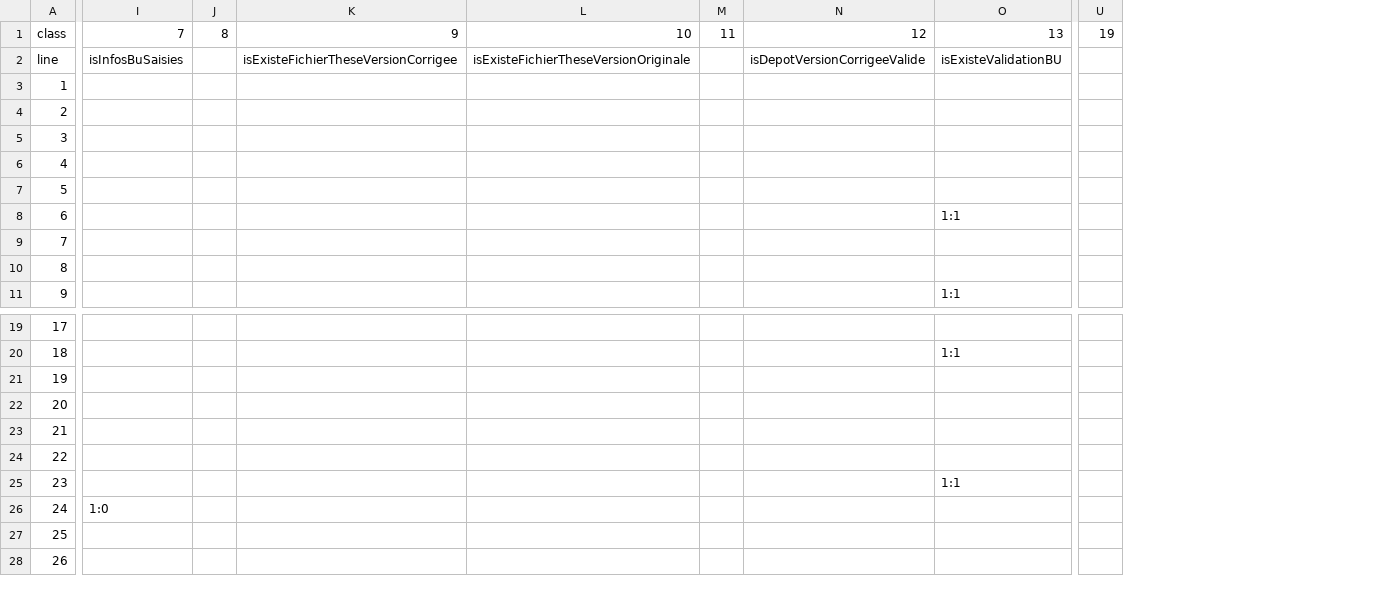
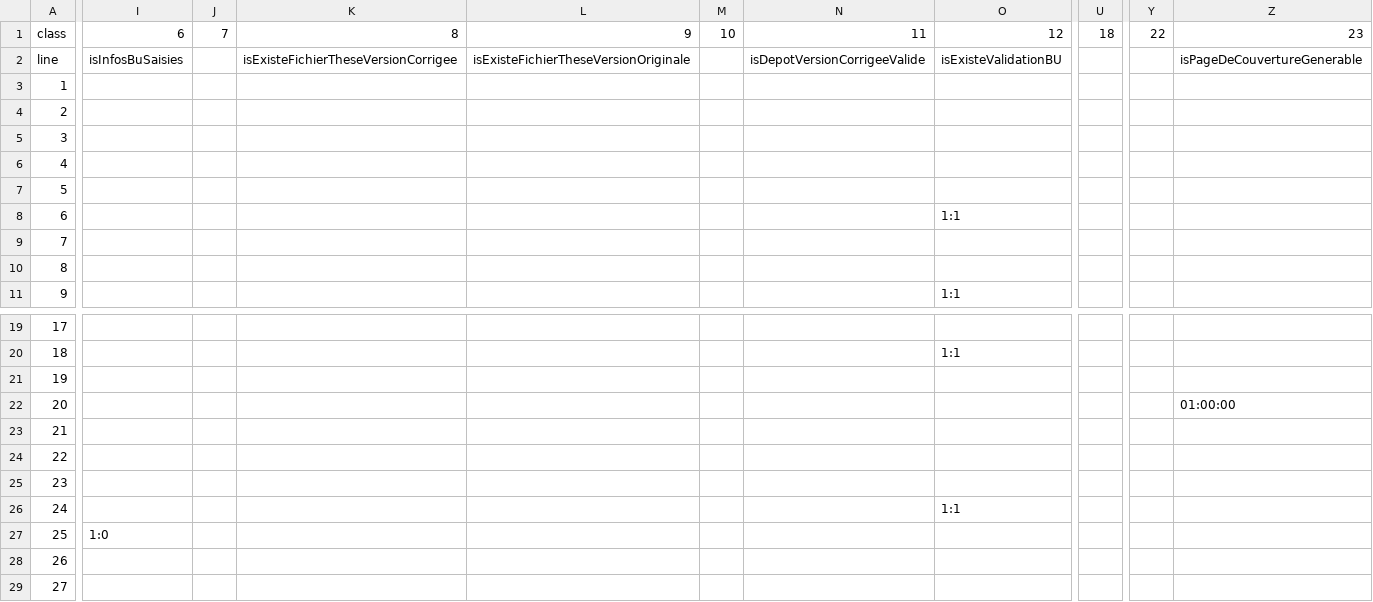
Before and after one commit to EsupPortail/esup-sygal, a CSV file: data/assertions/TheseEntityAssertion.csv, drawn as a sheet; only a part is shown, gaps mark what is left out; removed rows and columns are numbered as before the commit, all else as after; rows hold the shown columns only; the diff covers the shown part only; the diff names each change by its address in the sheet, - before the commit and + after, or states it on an @@ line.

Commit message:
Fonctionne de façon correcte (reste la mise en place d'un objet plutot que d'un tableau

```diff
--- a/data/assertions/TheseEntityAssertion.csv
+++ b/data/assertions/TheseEntityAssertion.csv
-column J, row 1: 8
+column J, row 1: 7
-column M, row 1: 11
+column M, row 1: 10
-column U, row 1: 19
+column U, row 1: 18
+column Y, row 1: 22
+column Z, rows 1-2: 23 | isPageDeCouvertureGenerable
-I1: 7
+I1: 6
-K1: 9
+K1: 8
-L1: 10
+L1: 9
-N1: 12
+N1: 11
-O1: 13
+O1: 12
+row 22: 20 |  |  |  |  |  |  |  |  |  | 01:00:00
@@ column A renumbered from row 23 down @@
```
Also changed, not shown: 1 removed column and 8 edited cells elsewhere in this file, 14 other files.
